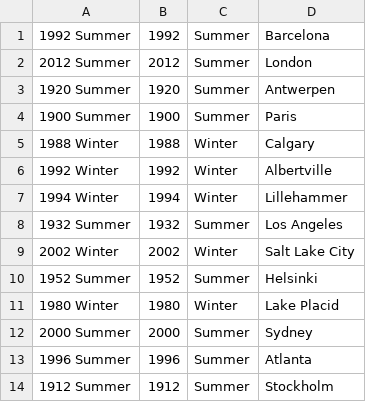
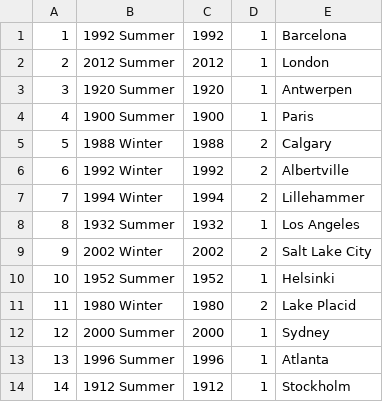
Before and after one commit to robbie-young/cs257, a CSV file: olympics/games.csv, drawn as a sheet; only a part is shown; removed rows and columns are numbered as before the commit, all else as after; the diff names each change by its address in the sheet, - before the commit and + after, or states it on an @@ line.

```diff
--- a/olympics/games.csv
+++ b/olympics/games.csv
+column A, rows 1-14: 1 | 2 | 3 | 4 | 5 | 6 | 7 | 8 | 9 | 10 | 11 | 12 | 13 | 14
-column C, rows 1-14: Summer | Summer | Summer | Summer | Winter | Winter | Winter | Summer | Winter | Summer | Winter | Summer | Summer | Summer
+column D, rows 1-14: 1 | 1 | 1 | 1 | 2 | 2 | 2 | 1 | 2 | 1 | 2 | 1 | 1 | 1
```
Also changed, not shown: 11 other files.
